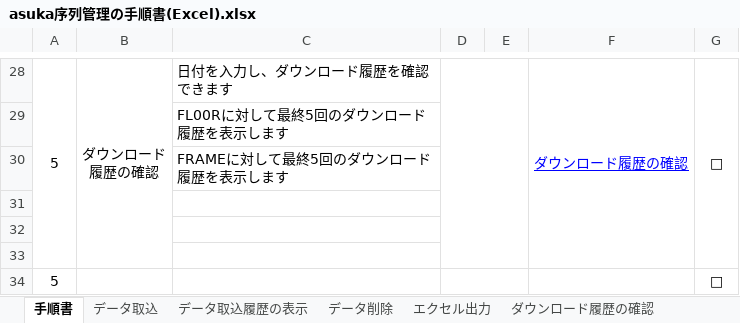
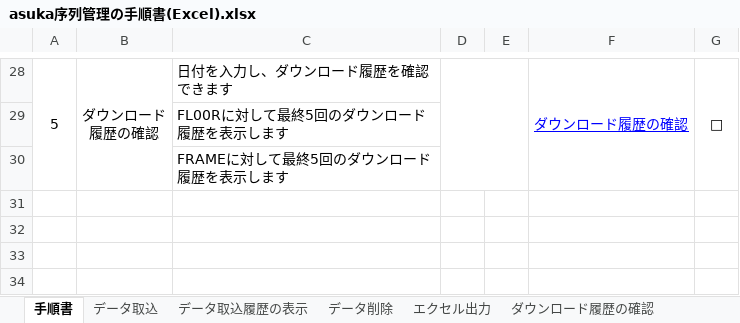
Before and after one commit to tranvancanh/ask-read-data, an Excel workbook: ask-read-data/wDocument/asuka序列管理の手順書(Excel).xlsx, sheet 手順書, drawn as a sheet; only a part is shown, gaps mark what is left out; values as stored, in another font and other column widths than the file's, no borders; the diff names each change by its address in the sheet, - before the commit and + after, or states it on an @@ line.

Commit message:
tejunsho

```diff
--- a/ask-read-data/wDocument/asuka序列管理の手順書(Excel).xlsx (sheet 手順書)
+++ b/ask-read-data/wDocument/asuka序列管理の手順書(Excel).xlsx (sheet 手順書)
-row 31: (empty)
-row 32: (empty)
-row 33: (empty)
-row 34: 5 |  |  |  |  |  | □
```
